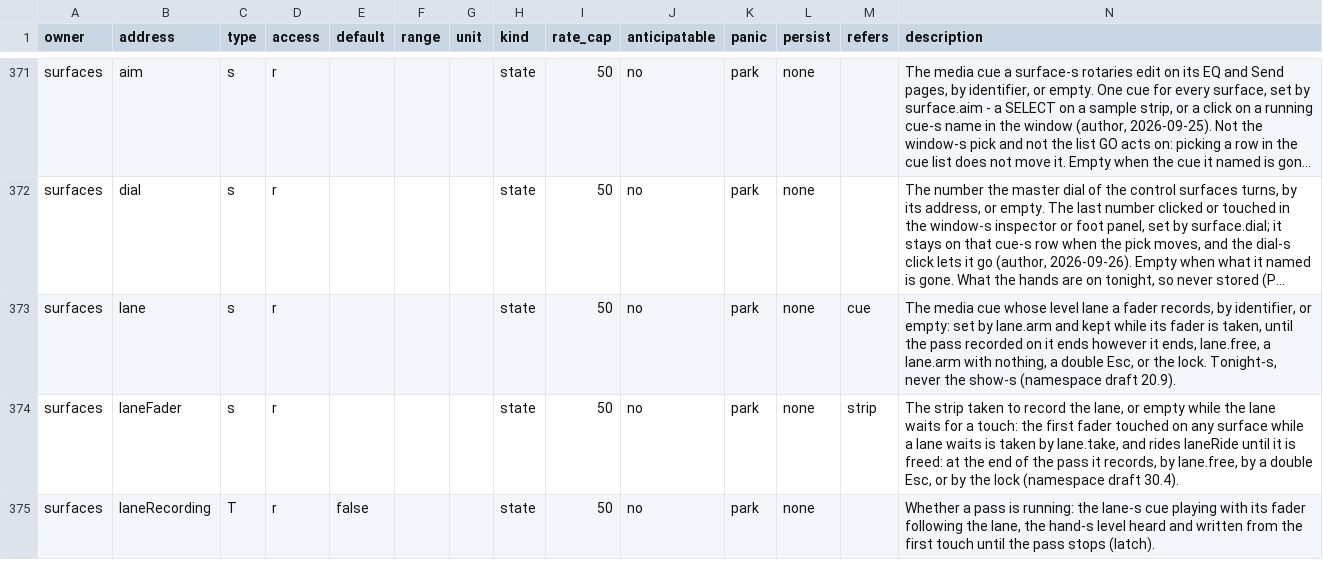
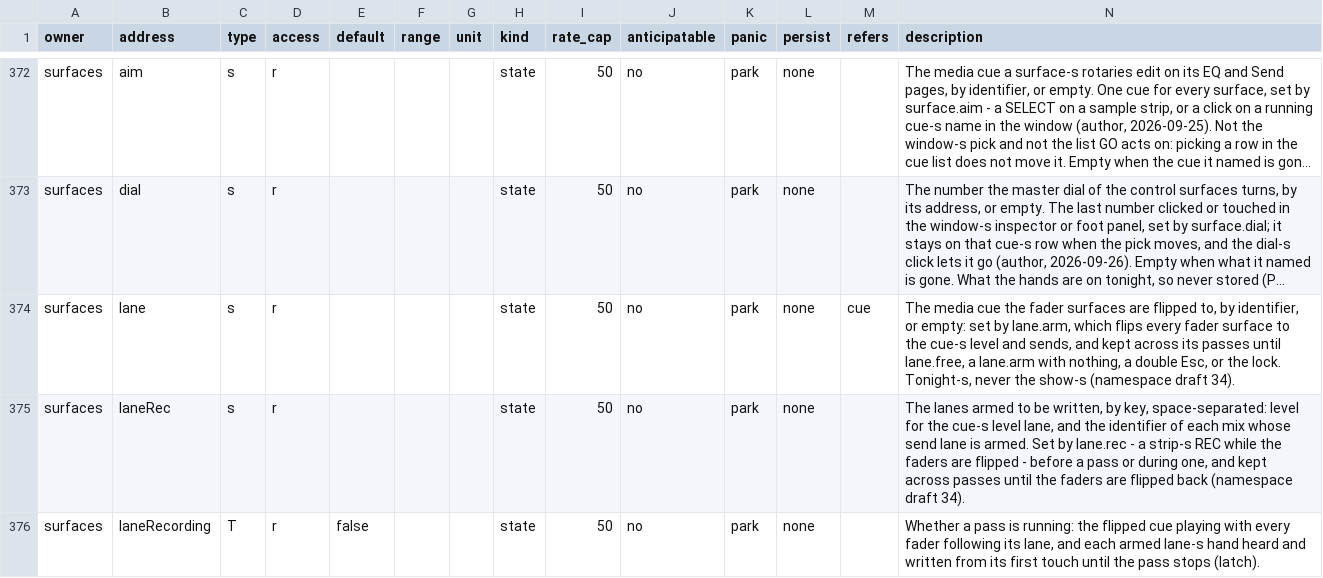
Before and after one commit to pob31/go.dot, a CSV file: docs/parameters/godot-parameters.csv, drawn as a sheet; only a part is shown, gaps mark what is left out; long unchanged cells end in …; addresses are those after the commit; the diff covers the shown part only; the diff names each change by its address in the sheet, - before the commit and + after, or states it on an @@ line.

```diff
--- a/docs/parameters/godot-parameters.csv
+++ b/docs/parameters/godot-parameters.csv
-N374 (description): …media cue whose level lane a fader records, by identifier, or empty: set by lane.arm and kept while its fader is taken, until the pass recorded on it ends however it ends, lane.free, a lane.arm with nothing, a double Esc, or the lock. Tonight-s, never the show-s (namespace draft 20.9).
+N374 (description): …media cue the fader surfaces are flipped to, by identifier, or empty: set by lane.arm, which flips every fader surface to the cue-s level and sends, and kept across its passes until lane.free, a lane.arm with nothing, a double Esc, or the lock. Tonight-s, never the show-s (namespace draft 34).
-B375 (address): laneFader
+B375 (address): laneRec
-M375 (refers): strip
+M375 (refers): (empty)
-N375 (description): The strip taken to record the lane, or empty while the lane waits for a touch: the first fader touched on any surface while a lane waits is taken by lane.take, and rides laneRide until it is freed: at the end of the pass it records, by lane.free, by a double Esc, or by the lock (namespace draft 30.4).
+N375 (description): The lanes armed to be written, by key, space-separated: level for the cue-s level lane, and the identifier of each mix whose send lane is armed. Set by lane.rec - a strip-s REC while the faders are flipped - before a pass or during one, and kept across passes until the faders are flipped back (namespace draft 34).
-N376 (description): …running: the lane-s cue playing with its fader following the lane, the hand-s level heard and written from the first touch…
+N376 (description): …running: the flipped cue playing with every fader following its lane, and each armed lane-s hand heard and written from its first touch…
```
Also changed, not shown: 1 added row and 4 edited cells elsewhere in this file, 30 other files.
